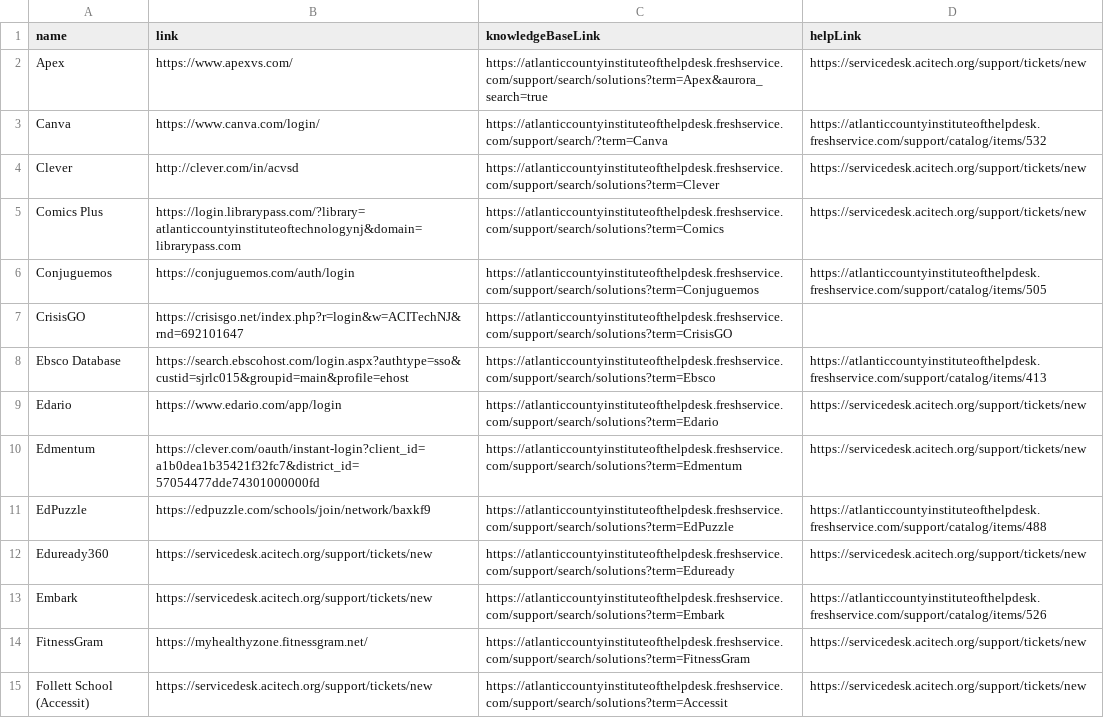
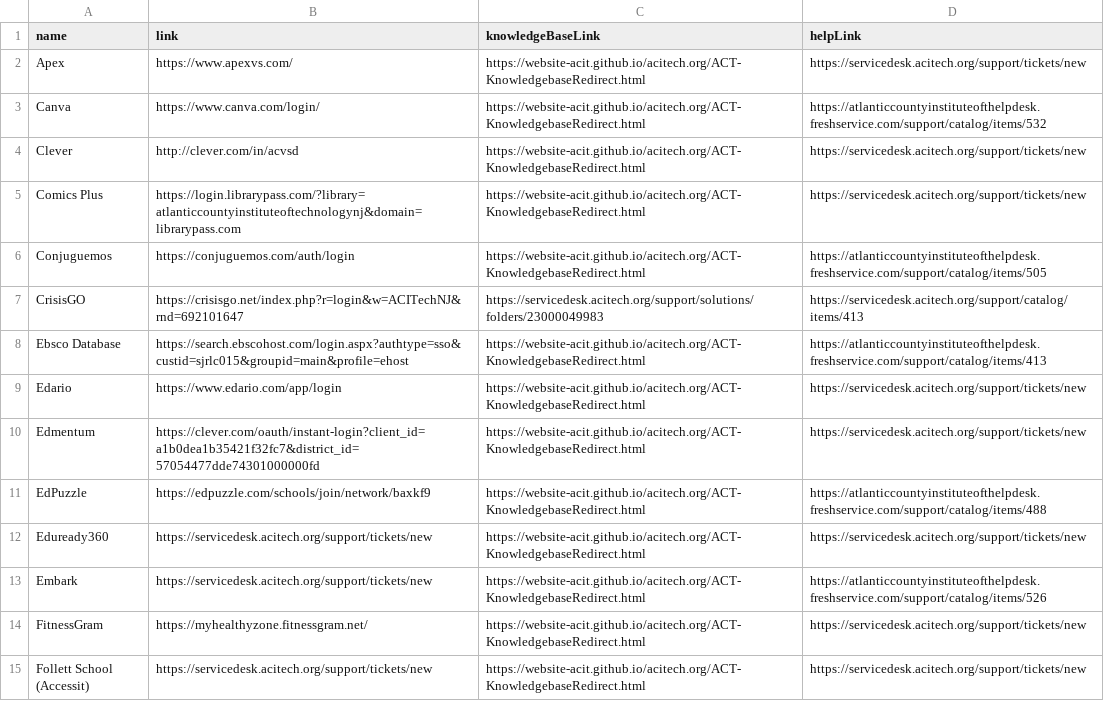
Before and after one commit to website-acit/acitech.org, a CSV file: ACT-DistrictApplications.csv, drawn as a sheet; only a part is shown; the diff covers the shown part only; the diff names each change by its address in the sheet, - before the commit and + after, or states it on an @@ line.

Commit message:
update district applications

```diff
--- a/ACT-DistrictApplications.csv
+++ b/ACT-DistrictApplications.csv
-C2 (knowledgeBaseLink): https://atlanticcountyinstituteofthelpdesk.freshservice.com/support/search/solutions?term=Apex&aurora_search=true
+C2 (knowledgeBaseLink): https://website-acit.github.io/acitech.org/ACT-KnowledgebaseRedirect.html
-C3 (knowledgeBaseLink): https://atlanticcountyinstituteofthelpdesk.freshservice.com/support/search/?term=Canva
+C3 (knowledgeBaseLink): https://website-acit.github.io/acitech.org/ACT-KnowledgebaseRedirect.html
-C4 (knowledgeBaseLink): https://atlanticcountyinstituteofthelpdesk.freshservice.com/support/search/solutions?term=Clever
+C4 (knowledgeBaseLink): https://website-acit.github.io/acitech.org/ACT-KnowledgebaseRedirect.html
-C5 (knowledgeBaseLink): https://atlanticcountyinstituteofthelpdesk.freshservice.com/support/search/solutions?term=Comics
+C5 (knowledgeBaseLink): https://website-acit.github.io/acitech.org/ACT-KnowledgebaseRedirect.html
-C6 (knowledgeBaseLink): https://atlanticcountyinstituteofthelpdesk.freshservice.com/support/search/solutions?term=Conjuguemos
+C6 (knowledgeBaseLink): https://website-acit.github.io/acitech.org/ACT-KnowledgebaseRedirect.html
-C7 (knowledgeBaseLink): https://atlanticcountyinstituteofthelpdesk.freshservice.com/support/search/solutions?term=CrisisGO
+C7 (knowledgeBaseLink): https://servicedesk.acitech.org/support/solutions/folders/23000049983
-D7 (helpLink): (empty)
+D7 (helpLink): https://servicedesk.acitech.org/support/catalog/items/413
-C8 (knowledgeBaseLink): https://atlanticcountyinstituteofthelpdesk.freshservice.com/support/search/solutions?term=Ebsco
+C8 (knowledgeBaseLink): https://website-acit.github.io/acitech.org/ACT-KnowledgebaseRedirect.html
-C9 (knowledgeBaseLink): https://atlanticcountyinstituteofthelpdesk.freshservice.com/support/search/solutions?term=Edario
+C9 (knowledgeBaseLink): https://website-acit.github.io/acitech.org/ACT-KnowledgebaseRedirect.html
-C10 (knowledgeBaseLink): https://atlanticcountyinstituteofthelpdesk.freshservice.com/support/search/solutions?term=Edmentum
+C10 (knowledgeBaseLink): https://website-acit.github.io/acitech.org/ACT-KnowledgebaseRedirect.html
-C11 (knowledgeBaseLink): https://atlanticcountyinstituteofthelpdesk.freshservice.com/support/search/solutions?term=EdPuzzle
+C11 (knowledgeBaseLink): https://website-acit.github.io/acitech.org/ACT-KnowledgebaseRedirect.html
-C12 (knowledgeBaseLink): https://atlanticcountyinstituteofthelpdesk.freshservice.com/support/search/solutions?term=Eduready
+C12 (knowledgeBaseLink): https://website-acit.github.io/acitech.org/ACT-KnowledgebaseRedirect.html
-C13 (knowledgeBaseLink): https://atlanticcountyinstituteofthelpdesk.freshservice.com/support/search/solutions?term=Embark
+C13 (knowledgeBaseLink): https://website-acit.github.io/acitech.org/ACT-KnowledgebaseRedirect.html
-C14 (knowledgeBaseLink): https://atlanticcountyinstituteofthelpdesk.freshservice.com/support/search/solutions?term=FitnessGram
+C14 (knowledgeBaseLink): https://website-acit.github.io/acitech.org/ACT-KnowledgebaseRedirect.html
-C15 (knowledgeBaseLink): https://atlanticcountyinstituteofthelpdesk.freshservice.com/support/search/solutions?term=Accessit
+C15 (knowledgeBaseLink): https://website-acit.github.io/acitech.org/ACT-KnowledgebaseRedirect.html
```
Also changed, not shown: 30 edited cells elsewhere in this file, 1 other file.
